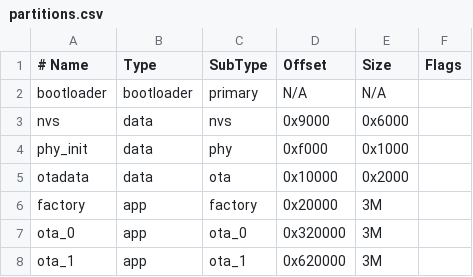
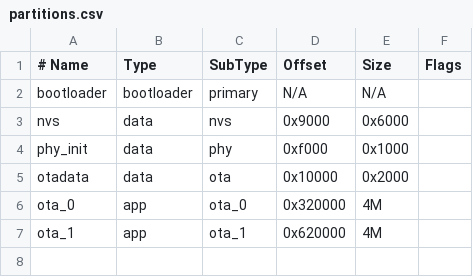
Before and after one commit to eamars/OpenWeaponMountComputerFirmware, a CSV file: partitions.csv, drawn as a sheet.

Commit message:
Update partition table to remove factory

```diff
--- a/partitions.csv
+++ b/partitions.csv
@@ -5,4 +5,3 @@ phy_init,       data,       phy,        0xf000,     0x1000,
 otadata,        data,       ota,        0x10000,    0x2000,
-factory,        app,        factory,    0x20000,    3M,
-ota_0,          app,        ota_0,      0x320000,   3M,
-ota_1,          app,        ota_1,      0x620000,   3M,
+ota_0,          app,        ota_0,      0x320000,   4M,
+ota_1,          app,        ota_1,      0x620000,   4M,
```
